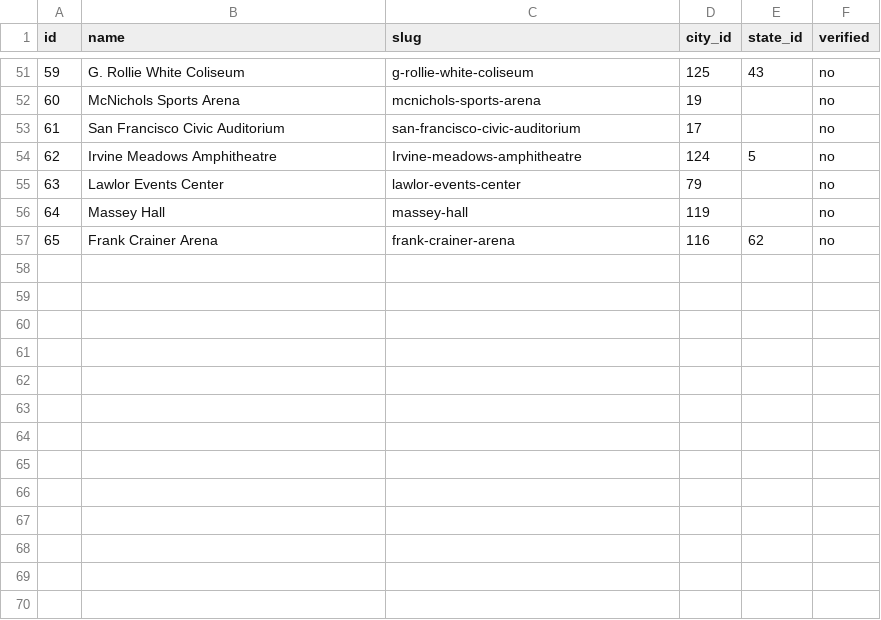
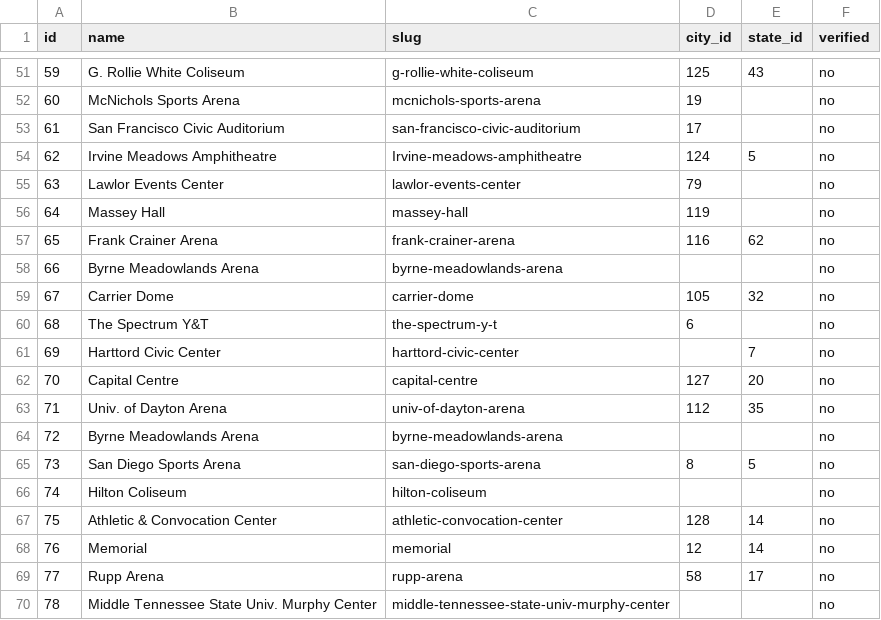
Before and after one commit to mquigs00/Music-Industry-Economics, a CSV file: reference_tables/dimension/dim_venues.csv, drawn as a sheet; only a part is shown, gaps mark what is left out; the diff names each change by its address in the sheet, - before the commit and + after, or states it on an @@ line.

```diff
--- a/reference_tables/dimension/dim_venues.csv
+++ b/reference_tables/dimension/dim_venues.csv
+row 58: 66 | Byrne Meadowlands Arena | byrne-meadowlands-arena |  |  | no
+row 59: 67 | Carrier Dome | carrier-dome | 105 | 32 | no
+row 60: 68 | The Spectrum Y&T | the-spectrum-y-t | 6 |  | no
+row 61: 69 | Harttord Civic Center | harttord-civic-center |  | 7 | no
+row 62: 70 | Capital Centre | capital-centre | 127 | 20 | no
+row 63: 71 | Univ. of Dayton Arena | univ-of-dayton-arena | 112 | 35 | no
+row 64: 72 | Byrne Meadowlands Arena | byrne-meadowlands-arena |  |  | no
+row 65: 73 | San Diego Sports Arena | san-diego-sports-arena | 8 | 5 | no
+row 66: 74 | Hilton Coliseum | hilton-coliseum |  |  | no
+row 67: 75 | Athletic & Convocation Center | athletic-convocation-center | 128 | 14 | no
+row 68: 76 | Memorial | memorial | 12 | 14 | no
+row 69: 77 | Rupp Arena | rupp-arena | 58 | 17 | no
+row 70: 78 | Middle Tennessee State Univ. Murphy Center | middle-tennessee-state-univ-murphy-center |  |  | no
```
Also changed, not shown: reference_tables/dimension/dim_artists.csv, reference_tables/dimension/dim_cities.csv, 7 other files.
